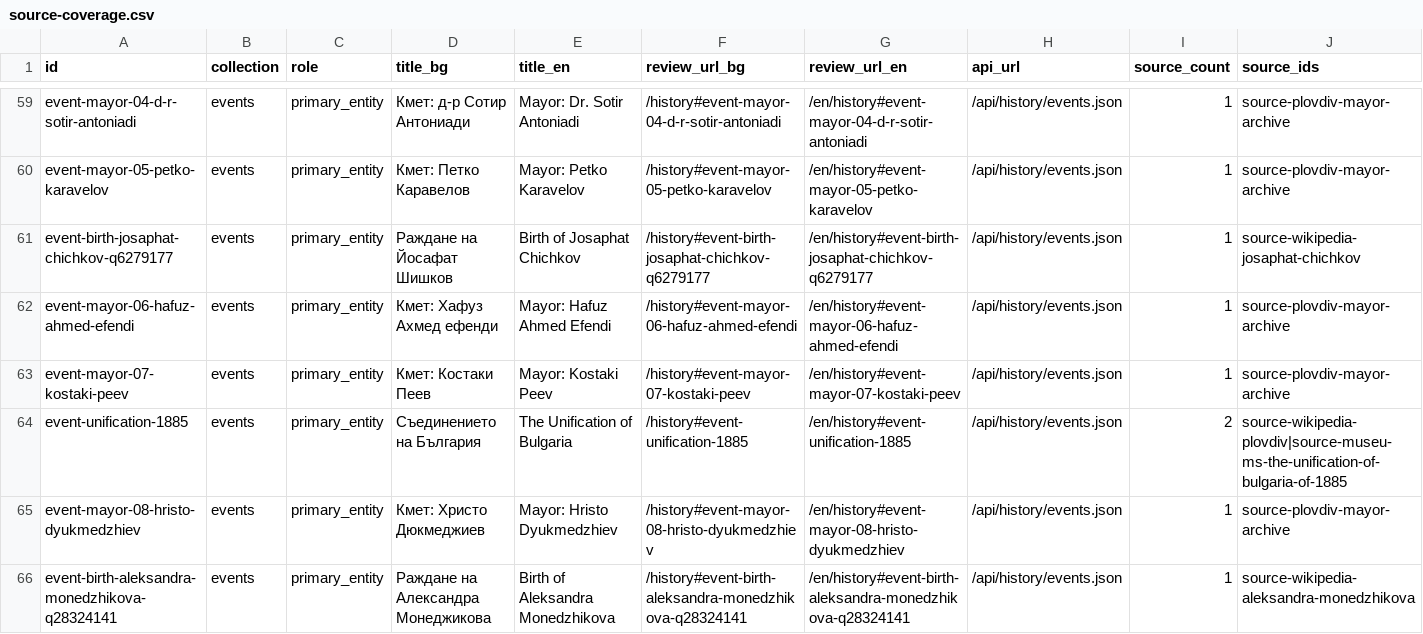
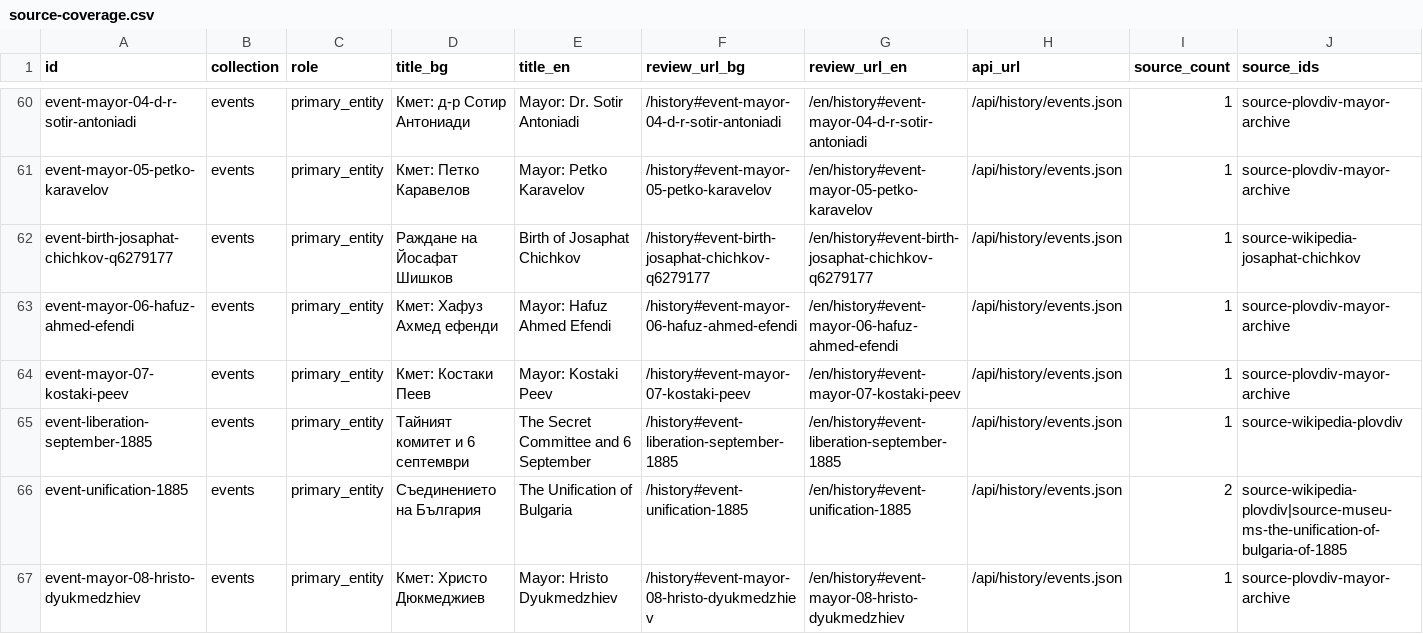
Before and after one commit to isavita/open-plovdiv, a CSV file: apps/web/public/data/history/csv/source-coverage.csv, drawn as a sheet; only a part is shown, gaps mark what is left out; the shorter side is filled out with more unchanged rows; rows hold the shown columns only; the diff covers the shown part only; the diff names each change by its address in the sheet, - before the commit and + after, or states it on an @@ line.

```diff
--- a/apps/web/public/data/history/csv/source-coverage.csv
+++ b/apps/web/public/data/history/csv/source-coverage.csv
+row 65: event-liberation-september-1885 | events | primary_entity | Тайният комитет и 6 септември | The Secret Committee and 6 September | /history#event-liberation-september-1885 | /en/history#event-liberation-september-1885 | /api/history/events.json | 1 | source-wikipedia-plovdiv
```
Also changed, not shown: 7 added rows elsewhere in this file, apps/web/public/data/history/csv/editorial-review.csv, apps/web/public/data/history/csv/events.csv, 27 other files.
